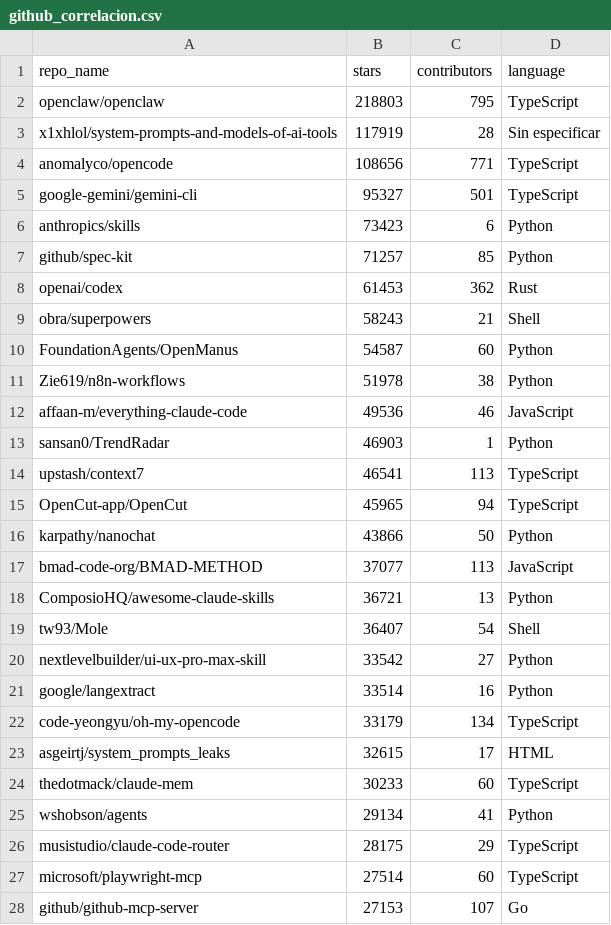
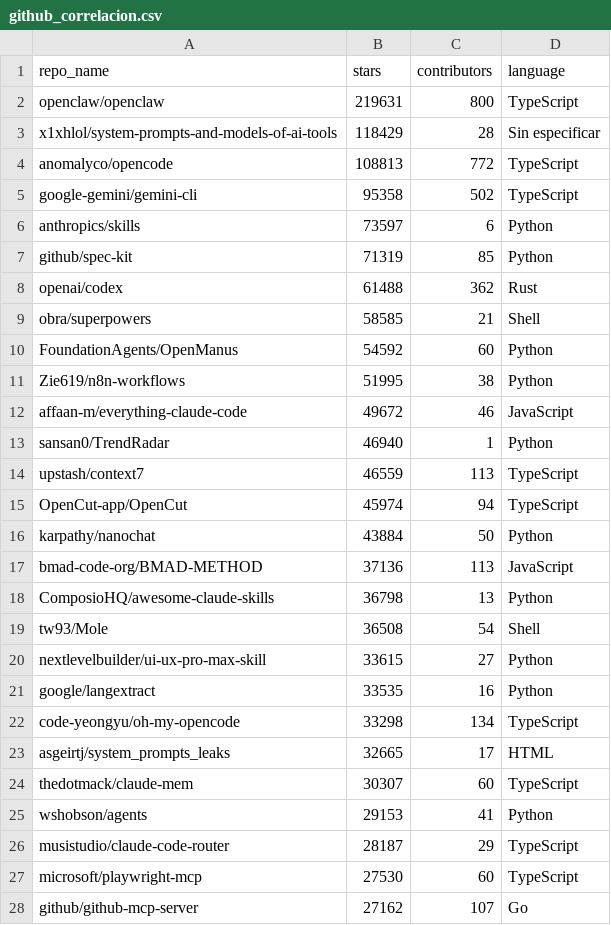
Before and after one commit to Sam-24-dev/Technology-trend-analysis-platform, a CSV file: datos/github_correlacion.csv, drawn as a sheet; only a part is shown; the diff covers the shown part only.

```diff
--- a/datos/github_correlacion.csv
+++ b/datos/github_correlacion.csv
@@ -1,28 +1,28 @@
 repo_name,stars,contributors,language
-openclaw/openclaw,218803,795,TypeScript
-x1xhlol/system-prompts-and-models-of-ai-tools,117919,28,Sin especificar
-anomalyco/opencode,108656,771,TypeScript
-google-gemini/gemini-cli,95327,501,TypeScript
-anthropics/skills,73423,6,Python
-github/spec-kit,71257,85,Python
-openai/codex,61453,362,Rust
-obra/superpowers,58243,21,Shell
-FoundationAgents/OpenManus,54587,60,Python
-Zie619/n8n-workflows,51978,38,Python
-affaan-m/everything-claude-code,49536,46,JavaScript
-sansan0/TrendRadar,46903,1,Python
-upstash/context7,46541,113,TypeScript
-OpenCut-app/OpenCut,45965,94,TypeScript
-karpathy/nanochat,43866,50,Python
-bmad-code-org/BMAD-METHOD,37077,113,JavaScript
-ComposioHQ/awesome-claude-skills,36721,13,Python
-tw93/Mole,36407,54,Shell
-nextlevelbuilder/ui-ux-pro-max-skill,33542,27,Python
-google/langextract,33514,16,Python
-code-yeongyu/oh-my-opencode,33179,134,TypeScript
-asgeirtj/system_prompts_leaks,32615,17,HTML
-thedotmack/claude-mem,30233,60,TypeScript
-wshobson/agents,29134,41,Python
-musistudio/claude-code-router,28175,29,TypeScript
-microsoft/playwright-mcp,27514,60,TypeScript
-github/github-mcp-server,27153,107,Go
+openclaw/openclaw,219631,800,TypeScript
+x1xhlol/system-prompts-and-models-of-ai-tools,118429,28,Sin especificar
+anomalyco/opencode,108813,772,TypeScript
+google-gemini/gemini-cli,95358,502,TypeScript
+anthropics/skills,73597,6,Python
+github/spec-kit,71319,85,Python
+openai/codex,61488,362,Rust
+obra/superpowers,58585,21,Shell
+FoundationAgents/OpenManus,54592,60,Python
+Zie619/n8n-workflows,51995,38,Python
+affaan-m/everything-claude-code,49672,46,JavaScript
+sansan0/TrendRadar,46940,1,Python
+upstash/context7,46559,113,TypeScript
+OpenCut-app/OpenCut,45974,94,TypeScript
+karpathy/nanochat,43884,50,Python
+bmad-code-org/BMAD-METHOD,37136,113,JavaScript
+ComposioHQ/awesome-claude-skills,36798,13,Python
+tw93/Mole,36508,54,Shell
+nextlevelbuilder/ui-ux-pro-max-skill,33615,27,Python
+google/langextract,33535,16,Python
+code-yeongyu/oh-my-opencode,33298,134,TypeScript
+asgeirtj/system_prompts_leaks,32665,17,HTML
+thedotmack/claude-mem,30307,60,TypeScript
+wshobson/agents,29153,41,Python
+musistudio/claude-code-router,28187,29,TypeScript
+microsoft/playwright-mcp,27530,60,TypeScript
+github/github-mcp-server,27162,107,Go
```
Also changed, not shown: 6 added rows, 6 removed rows and 64 edited cells elsewhere in this file, datos/github_repos_2025.csv, datos/so_tendencias_mensuales.csv, 11 other files.
